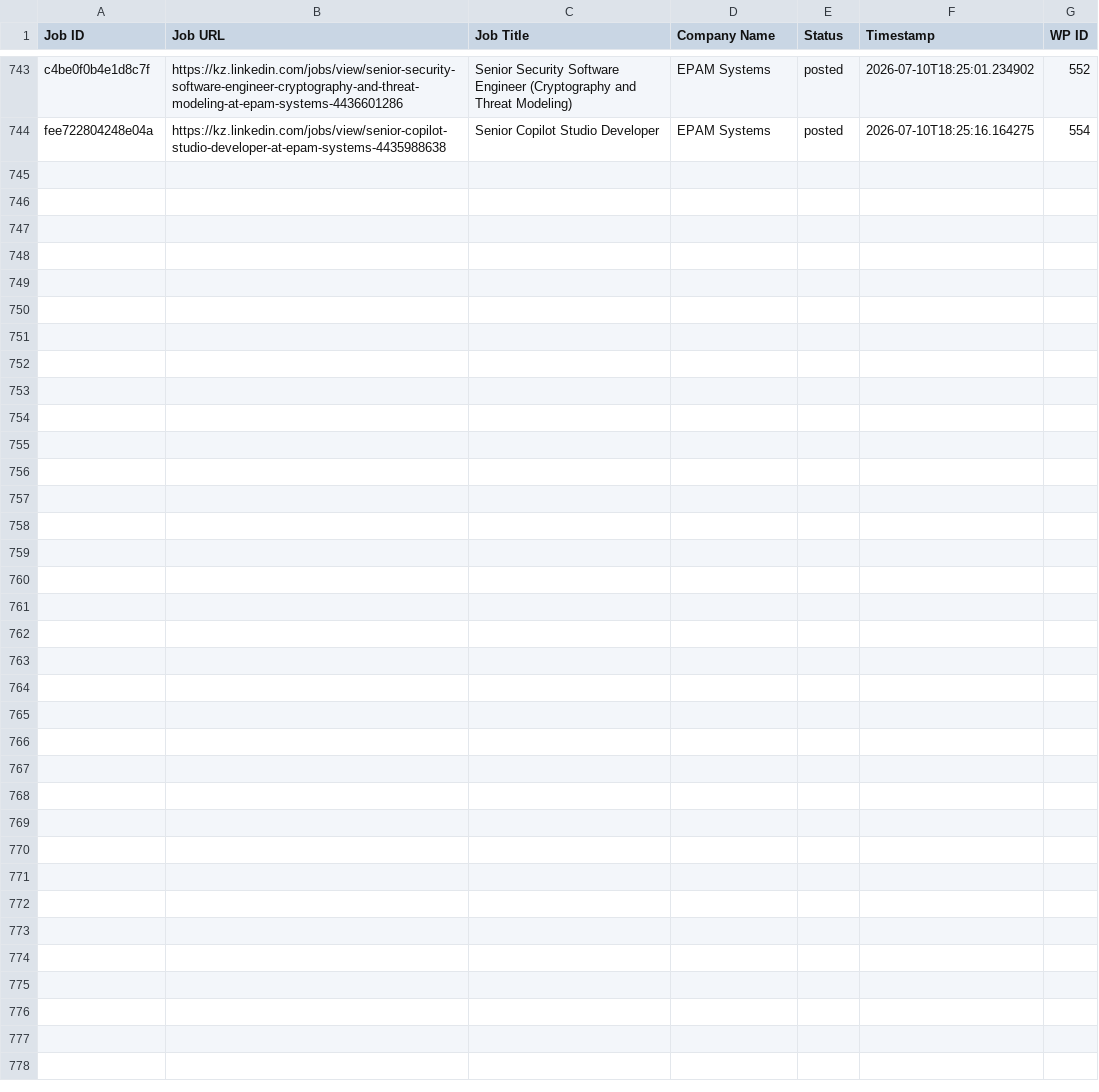
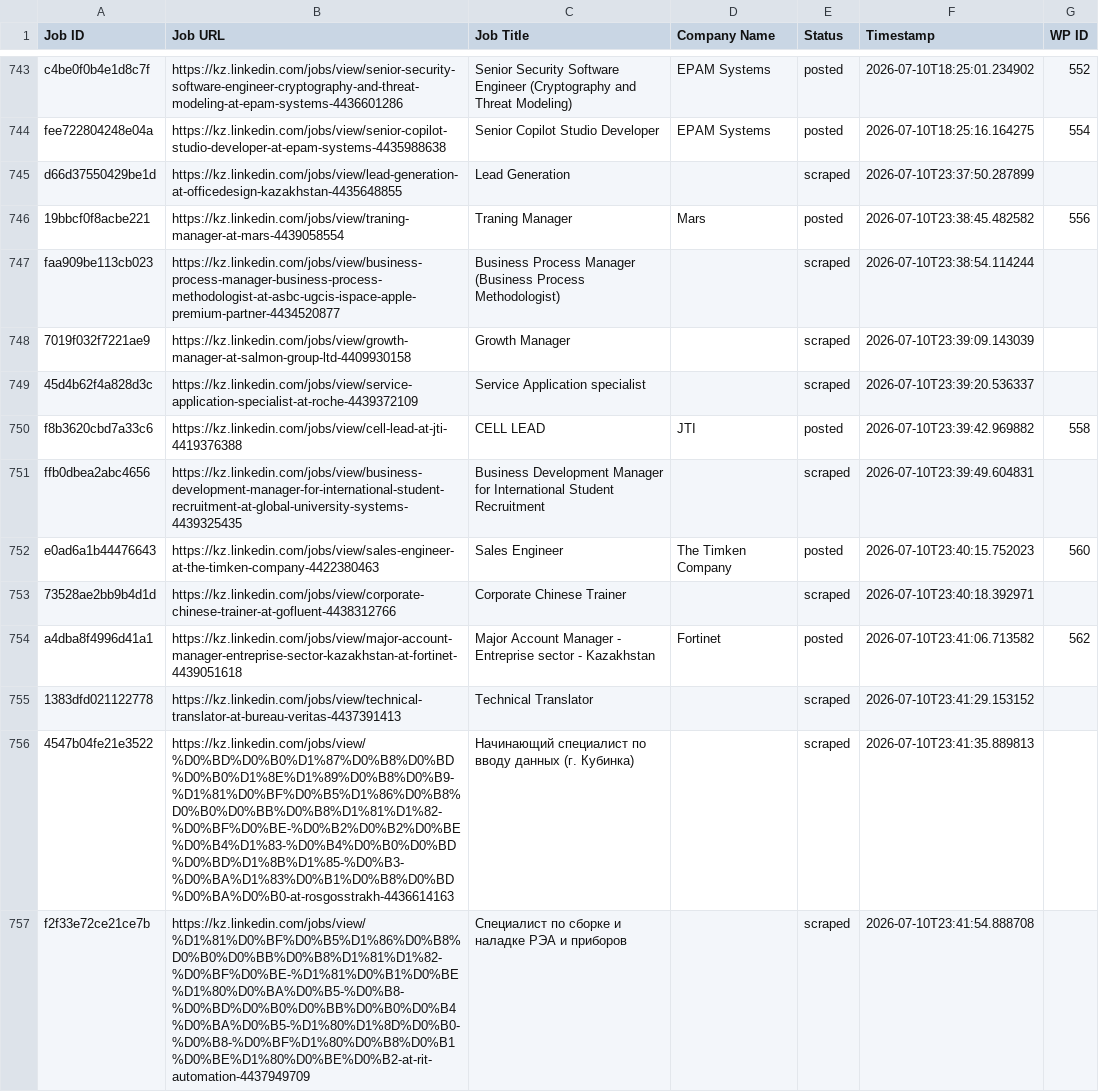
Before and after one commit to vindoky/kz, a CSV file: processed_jobs.csv, drawn as a sheet; only a part is shown, gaps mark what is left out; the diff covers the shown part only; the diff names each change by its address in the sheet, - before the commit and + after, or states it on an @@ line.

```diff
--- a/processed_jobs.csv
+++ b/processed_jobs.csv
+row 745: d66d37550429be1d | https://kz.linkedin.com/jobs/view/lead-generation-at-officedesign-kazakhstan-4435648855 | Lead Generation |  | scraped | 2026-07-10T23:37:50.287899
+row 746: 19bbcf0f8acbe221 | https://kz.linkedin.com/jobs/view/traning-manager-at-mars-4439058554 | Traning Manager | Mars | posted | 2026-07-10T23:38:45.482582 | 556
+row 747: faa909be113cb023 | https://kz.linkedin.com/jobs/view/business-process-manager-business-process-methodologist-at-asbc-ugcis-ispace-apple-premium-partner-4434520877 | Business Process Manager (Business Process Methodologist) |  | scraped | 2026-07-10T23:38:54.114244
+row 748: 7019f032f7221ae9 | https://kz.linkedin.com/jobs/view/growth-manager-at-salmon-group-ltd-4409930158 | Growth Manager |  | scraped | 2026-07-10T23:39:09.143039
+row 749: 45d4b62f4a828d3c | https://kz.linkedin.com/jobs/view/service-application-specialist-at-roche-4439372109 | Service Application specialist |  | scraped | 2026-07-10T23:39:20.536337
+row 750: f8b3620cbd7a33c6 | https://kz.linkedin.com/jobs/view/cell-lead-at-jti-4419376388 | CELL LEAD | JTI | posted | 2026-07-10T23:39:42.969882 | 558
+row 751: ffb0dbea2abc4656 | https://kz.linkedin.com/jobs/view/business-development-manager-for-international-student-recruitment-at-global-university-systems-4439325435 | Business Development Manager for International Student Recruitment |  | scraped | 2026-07-10T23:39:49.604831
+row 752: e0ad6a1b44476643 | https://kz.linkedin.com/jobs/view/sales-engineer-at-the-timken-company-4422380463 | Sales Engineer | The Timken Company | posted | 2026-07-10T23:40:15.752023 | 560
+row 753: 73528ae2bb9b4d1d | https://kz.linkedin.com/jobs/view/corporate-chinese-trainer-at-gofluent-4438312766 | Corporate Chinese Trainer |  | scraped | 2026-07-10T23:40:18.392971
+row 754: a4dba8f4996d41a1 | https://kz.linkedin.com/jobs/view/major-account-manager-entreprise-sector-kazakhstan-at-fortinet-4439051618 | Major Account Manager - Entreprise sector - Kazakhstan | Fortinet | posted | 2026-07-10T23:41:06.713582 | 562
+row 755: 1383dfd021122778 | https://kz.linkedin.com/jobs/view/technical-translator-at-bureau-veritas-4437391413 | Technical Translator |  | scraped | 2026-07-10T23:41:29.153152
+row 756: 4547b04fe21e3522 | https://kz.linkedin.com/jobs/view/%D0%BD%D0%B0%D1%87%D0%B8%D0%BD%D0%B0%D1%8E%D1%89%D0%B8%D0%B9-%D1%81%D0%BF%D0%B5%D1%86%D0%B8%D0%B0%D0%BB%D0%B8%D1%81%D1%82-%D0%BF%D0%BE-%D0%B2%D0%B2%D0%BE%D0%B4%D1%83-%D0%B4%D0%B0%D0%BD%D0%BD%D1%8B%D1%85-%D0%B3-%D0%BA%D1%83%D0%B1%D0%B8%D0%BD%D0%BA%D0%B0-at-rosgosstrakh-4436614163 | Начинающий специалист по вводу данных (г. Кубинка) |  | scraped | 2026-07-10T23:41:35.889813
+row 757: f2f33e72ce21ce7b | https://kz.linkedin.com/jobs/view/%D1%81%D0%BF%D0%B5%D1%86%D0%B8%D0%B0%D0%BB%D0%B8%D1%81%D1%82-%D0%BF%D0%BE-%D1%81%D0%B1%D0%BE%D1%80%D0%BA%D0%B5-%D0%B8-%D0%BD%D0%B0%D0%BB%D0%B0%D0%B4%D0%BA%D0%B5-%D1%80%D1%8D%D0%B0-%D0%B8-%D0%BF%D1%80%D0%B8%D0%B1%D0%BE%D1%80%D0%BE%D0%B2-at-rit-automation-4437949709 | Специалист по сборке и наладке РЭА и приборов |  | scraped | 2026-07-10T23:41:54.888708
```
Also changed, not shown: 12 added rows elsewhere in this file.
